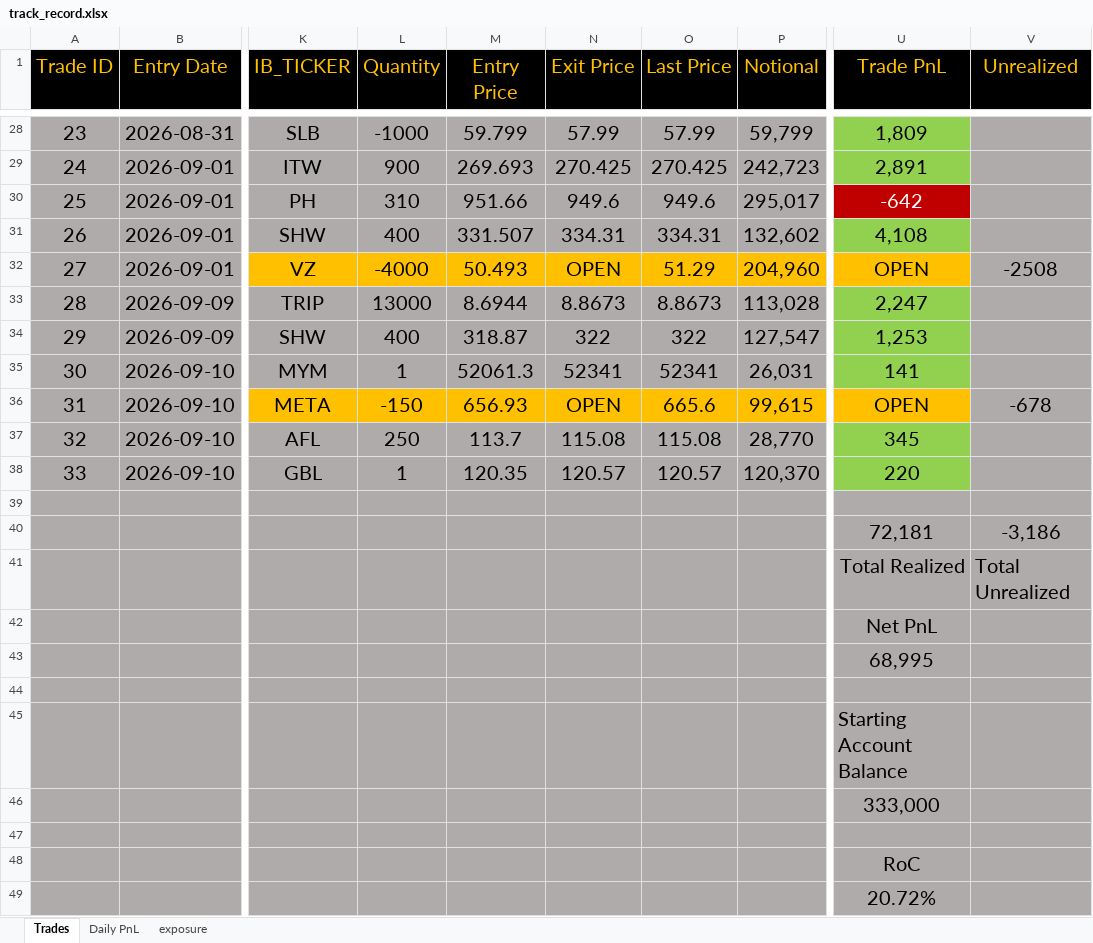
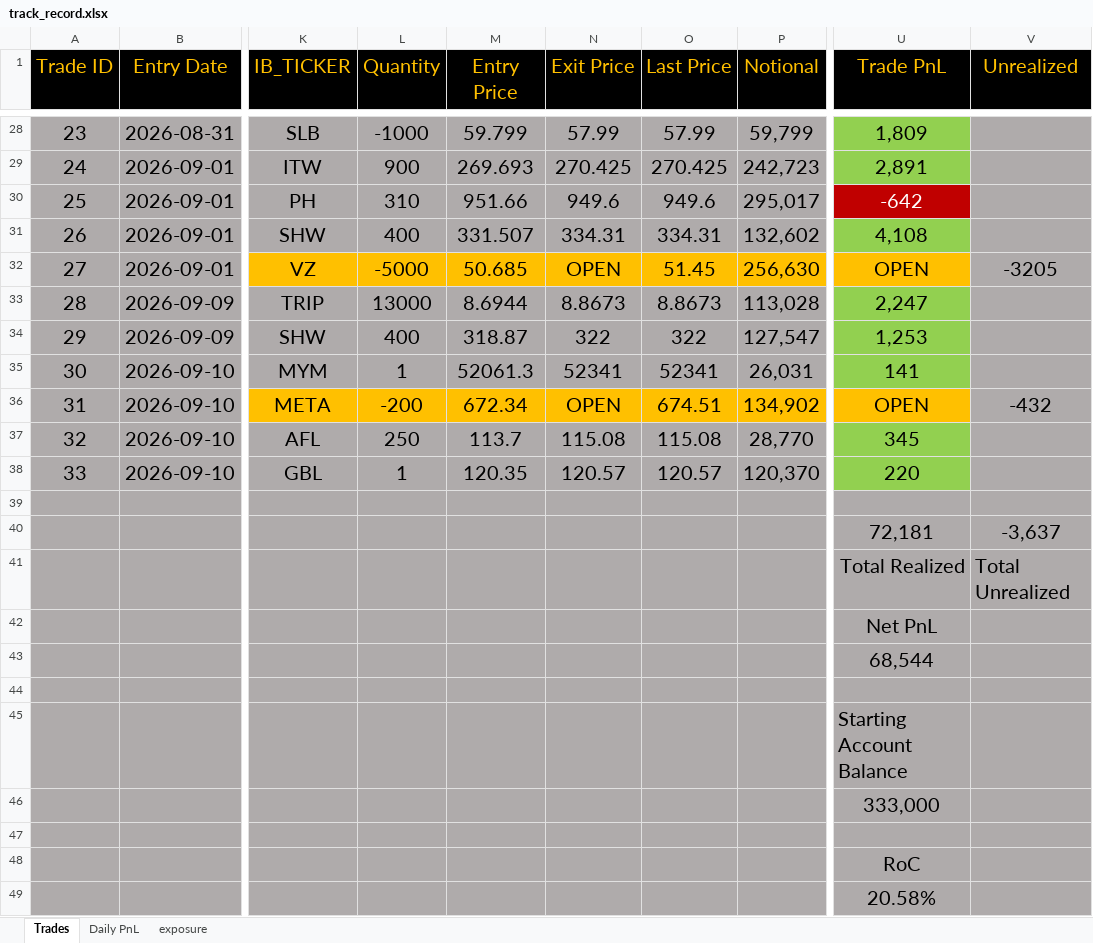
Before and after one commit to bkayabkaya/bookmonitor, an Excel workbook: track_record.xlsx, sheet Trades, drawn as a sheet; only a part is shown, gaps mark what is left out; values as stored, in another font and other column widths than the file's, no borders; the diff names each change by its address in the sheet, - before the commit and + after, or states it on an @@ line.

```diff
--- a/track_record.xlsx (sheet Trades)
+++ b/track_record.xlsx (sheet Trades)
-L32 (Quantity): -4000
+L32 (Quantity): -5000
-M32 (Entry Price): 50.493
+M32 (Entry Price): 50.685
-O32 (Last Price): 51.29
+O32 (Last Price): 51.45
-P32 (Notional): 204,960
+P32 (Notional): 256,630
-V32 (Unrealized): -2508
+V32 (Unrealized): -3205
-L36 (Quantity): -150
+L36 (Quantity): -200
-M36 (Entry Price): 656.93
+M36 (Entry Price): 672.34
-O36 (Last Price): 665.6
+O36 (Last Price): 674.51
-P36 (Notional): 99,615
+P36 (Notional): 134,902
-V36 (Unrealized): -678
+V36 (Unrealized): -432
-V40 (Unrealized): -3,186
+V40 (Unrealized): -3,637
-U43 (Trade PnL): 68,995
+U43 (Trade PnL): 68,544
-U49 (Trade PnL): 20.72%
+U49 (Trade PnL): 20.58%
```
Also changed, not shown: sheet exposure, sheet Daily PnL.
